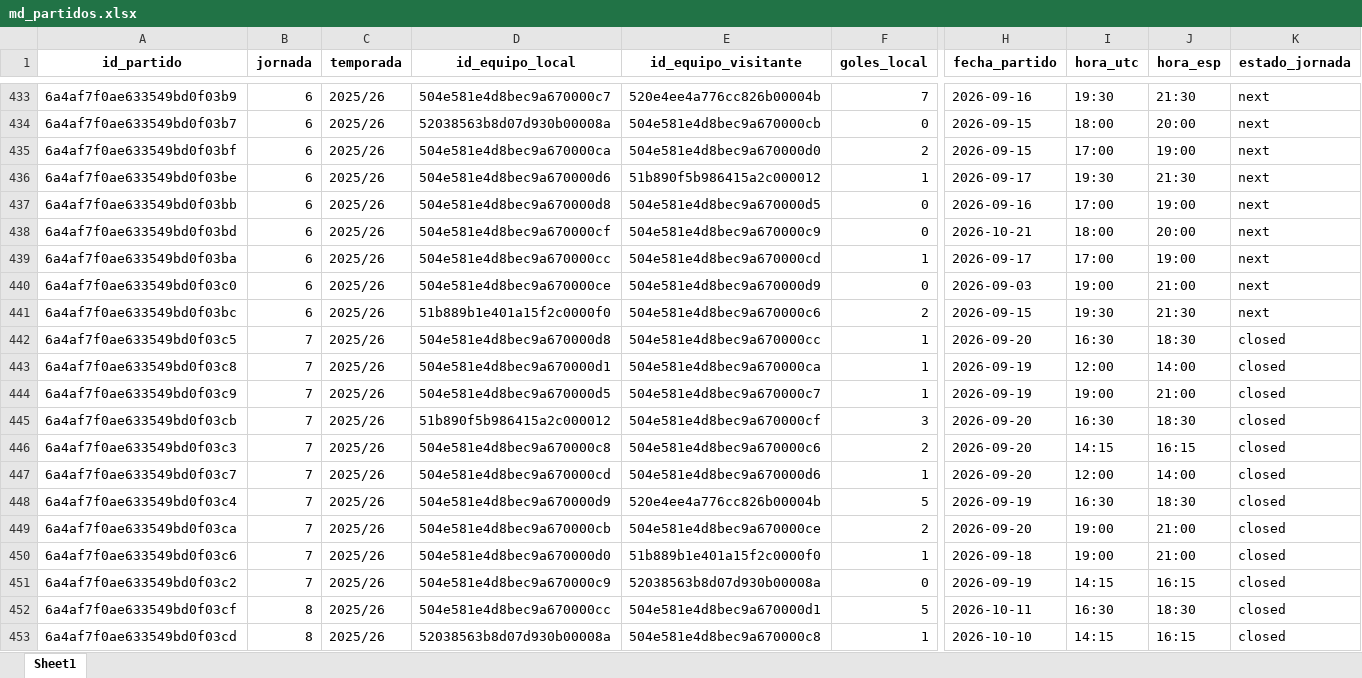
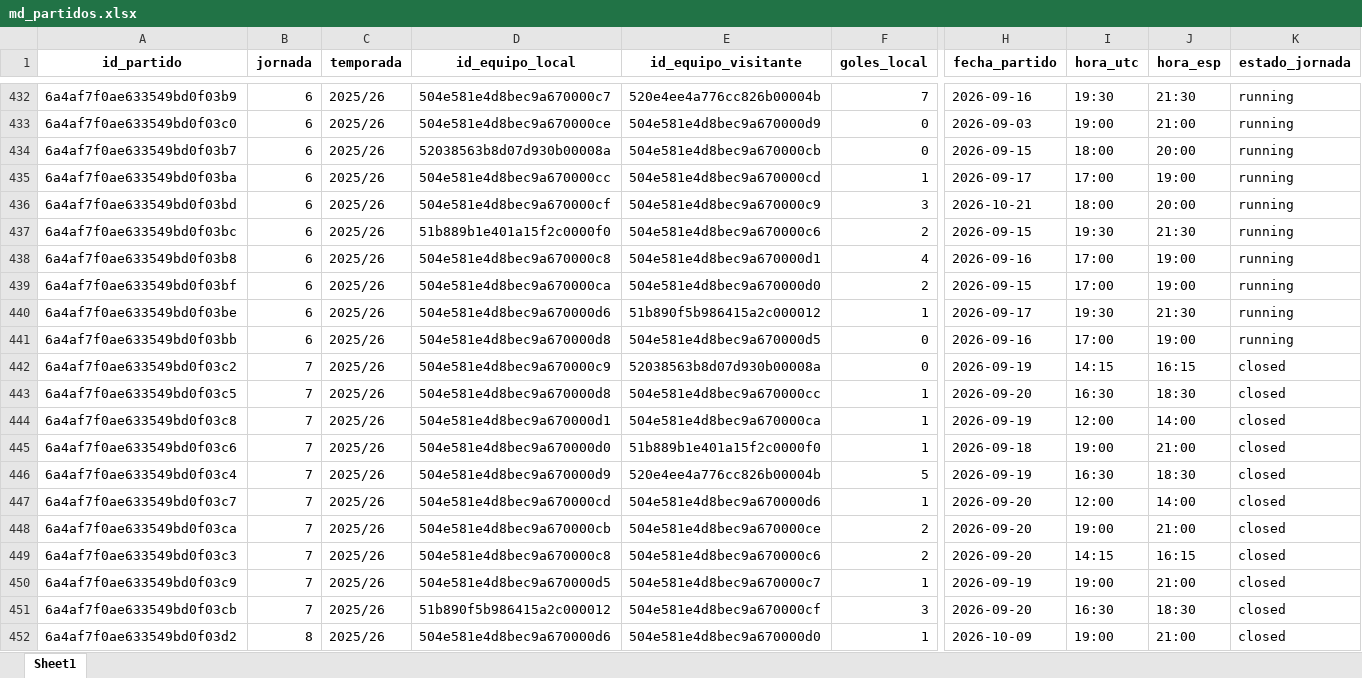
Before and after one commit to kelo71bis/FutmondoBOT, an Excel workbook: datos/maestros/md_partidos.xlsx, sheet Sheet1, drawn as a sheet; only a part is shown, gaps mark what is left out; the shorter side is filled out with more unchanged rows; values as stored, in another font and other column widths than the file's, no borders; removed rows and columns are numbered as before the commit, all else as after; rows hold the shown columns only; the diff covers the shown part only; the diff names each change by its address in the sheet, - before the commit and + after, or states it on an @@ line.

```diff
--- a/datos/maestros/md_partidos.xlsx (sheet Sheet1)
+++ b/datos/maestros/md_partidos.xlsx (sheet Sheet1)
-K432 (estado_jornada): next
+K432 (estado_jornada): running
+row 433: 6a4af7f0ae633549bd0f03c0 | 6 | 2025/26 | 504e581e4d8bec9a670000ce | 504e581e4d8bec9a670000d9 | 0 | 2026-09-03 | 19:00 | 21:00 | running
-K434 (estado_jornada): next
+K434 (estado_jornada): running
+row 435: 6a4af7f0ae633549bd0f03ba | 6 | 2025/26 | 504e581e4d8bec9a670000cc | 504e581e4d8bec9a670000cd | 1 | 2026-09-17 | 17:00 | 19:00 | running
+row 436: 6a4af7f0ae633549bd0f03bd | 6 | 2025/26 | 504e581e4d8bec9a670000cf | 504e581e4d8bec9a670000c9 | 3 | 2026-10-21 | 18:00 | 20:00 | running
+row 437: 6a4af7f0ae633549bd0f03bc | 6 | 2025/26 | 51b889b1e401a15f2c0000f0 | 504e581e4d8bec9a670000c6 | 2 | 2026-09-15 | 19:30 | 21:30 | running
+row 438: 6a4af7f0ae633549bd0f03b8 | 6 | 2025/26 | 504e581e4d8bec9a670000c8 | 504e581e4d8bec9a670000d1 | 4 | 2026-09-16 | 17:00 | 19:00 | running
-K439:K441 (estado_jornada): next
+K439:K441 (estado_jornada): running
-row 438: 6a4af7f0ae633549bd0f03bd | 6 | 2025/26 | 504e581e4d8bec9a670000cf | 504e581e4d8bec9a670000c9 | 0 | 2026-10-21 | 18:00 | 20:00 | next
-row 439: 6a4af7f0ae633549bd0f03ba | 6 | 2025/26 | 504e581e4d8bec9a670000cc | 504e581e4d8bec9a670000cd | 1 | 2026-09-17 | 17:00 | 19:00 | next
-A442 (id_partido): 6a4af7f0ae633549bd0f03c0
+A442 (id_partido): 6a4af7f0ae633549bd0f03c2
-B442 (jornada): 6
+B442 (jornada): 7
-D442 (id_equipo_local): 504e581e4d8bec9a670000ce
+D442 (id_equipo_local): 504e581e4d8bec9a670000c9
-E442 (id_equipo_visitante): 504e581e4d8bec9a670000d9
+E442 (id_equipo_visitante): 52038563b8d07d930b00008a
-H442 (fecha_partido): 2026-09-03
+H442 (fecha_partido): 2026-09-19
-I442 (hora_utc): 19:00
+I442 (hora_utc): 14:15
-J442 (hora_esp): 21:00
+J442 (hora_esp): 16:15
-K442 (estado_jornada): next
+K442 (estado_jornada): closed
-row 441: 6a4af7f0ae633549bd0f03bc | 6 | 2025/26 | 51b889b1e401a15f2c0000f0 | 504e581e4d8bec9a670000c6 | 2 | 2026-09-15 | 19:30 | 21:30 | next
@@ row 450 moved to row 445: 6a4af7f0ae633549bd0f03c6 @@
@@ row 448 moved to row 446: 6a4af7f0ae633549bd0f03c4 @@
@@ row 449 moved to row 448: 6a4af7f0ae633549bd0f03ca @@
@@ row 446 moved to row 449: 6a4af7f0ae633549bd0f03c3 @@
-row 451: 6a4af7f0ae633549bd0f03c2 | 7 | 2025/26 | 504e581e4d8bec9a670000c9 | 52038563b8d07d930b00008a | 0 | 2026-09-19 | 14:15 | 16:15 | closed
@@ row 452 moved to row 458: 6a4af7f0ae633549bd0f03cf @@
@@ row 457 moved to row 452: 6a4af7f0ae633549bd0f03d2 @@
```
Also changed, not shown: 1 removed row and 205 moved rows elsewhere in this sheet, datos/hechos/td_admin.xlsx, datos/hechos/td_puntos_jugadores_2025_26.xlsx, 6 other files.
